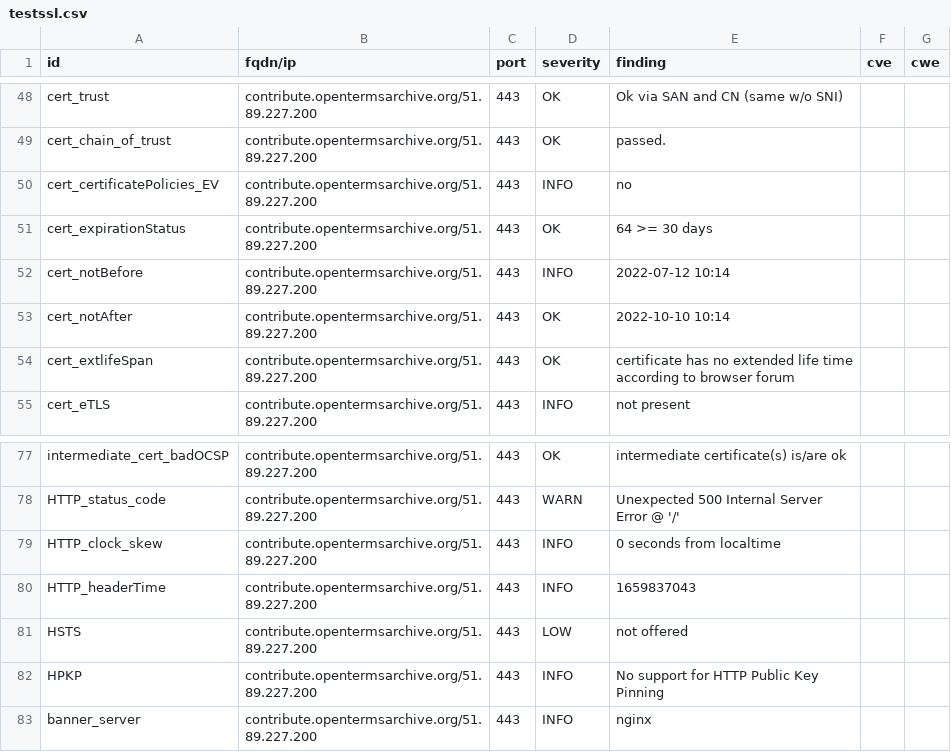
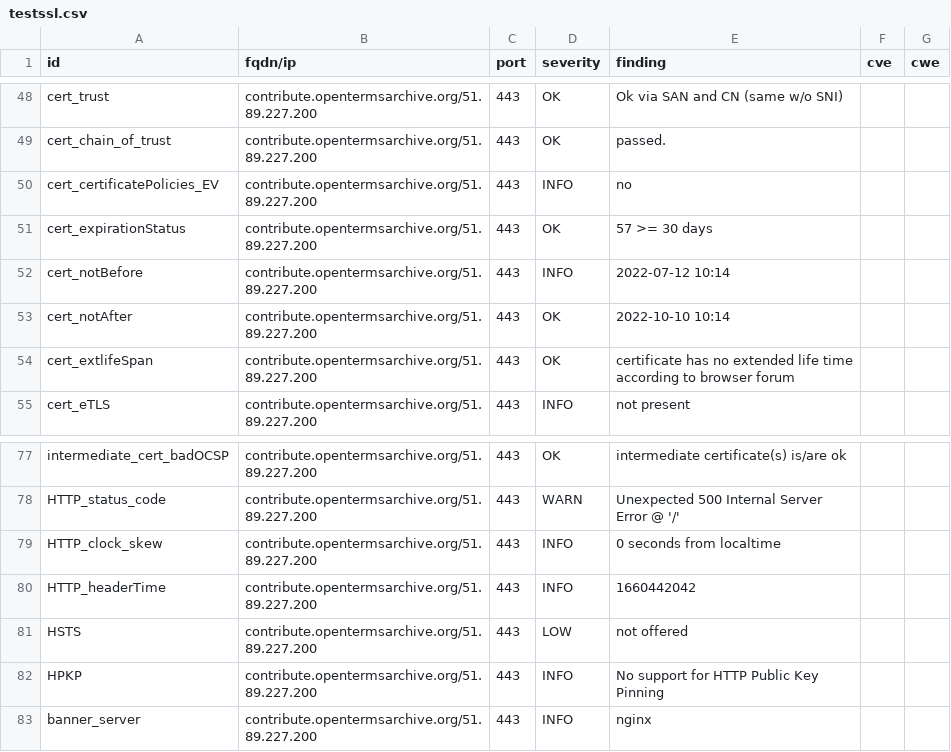
Before and after one commit to OpenTermsArchive/dashlord, a CSV file: results/aHR0cHM6Ly9jb250cmlidXRlLm9wZW50ZXJtc2FyY2hpdmUub3Jn/testssl.csv, drawn as a sheet; only a part is shown, gaps mark what is left out.

```diff
--- a/results/aHR0cHM6Ly9jb250cmlidXRlLm9wZW50ZXJtc2FyY2hpdmUub3Jn/testssl.csv
+++ b/results/aHR0cHM6Ly9jb250cmlidXRlLm9wZW50ZXJtc2FyY2hpdmUub3Jn/testssl.csv
@@ -50,3 +50,3 @@
 "cert_certificatePolicies_EV","contribute.opentermsarchive.org/51.89.227.200","443","INFO","no","",""
-"cert_expirationStatus","contribute.opentermsarchive.org/51.89.227.200","443","OK","64 >= 30 days","",""
+"cert_expirationStatus","contribute.opentermsarchive.org/51.89.227.200","443","OK","57 >= 30 days","",""
 "cert_notBefore","contribute.opentermsarchive.org/51.89.227.200","443","INFO","2022-07-12 10:14","",""
@@ -79,3 +79,3 @@
 "HTTP_clock_skew","contribute.opentermsarchive.org/51.89.227.200","443","INFO","0 seconds from localtime","",""
-"HTTP_headerTime","contribute.opentermsarchive.org/51.89.227.200","443","INFO","1659837043","",""
+"HTTP_headerTime","contribute.opentermsarchive.org/51.89.227.200","443","INFO","1660442042","",""
 "HSTS","contribute.opentermsarchive.org/51.89.227.200","443","LOW","not offered","",""
```
Also changed, not shown: 10 other files.
